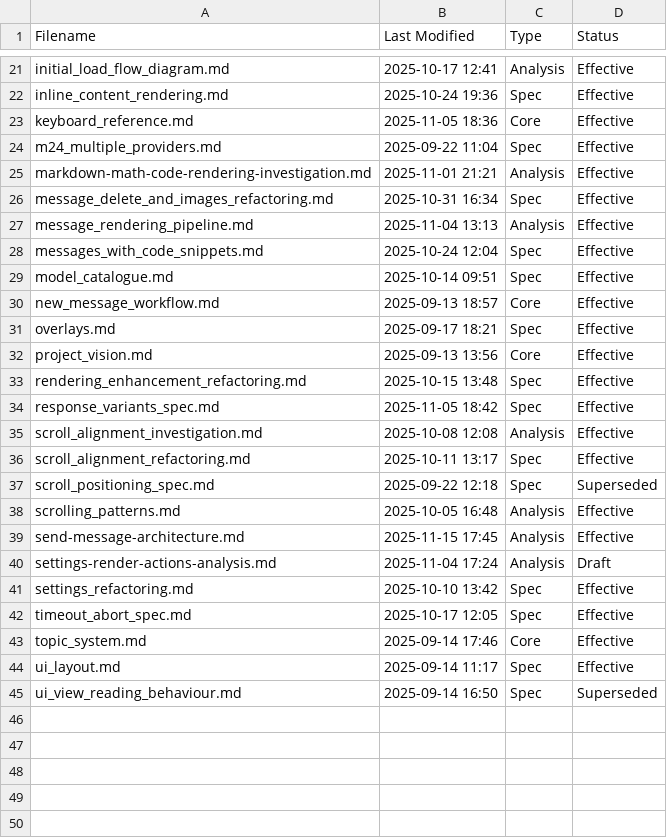
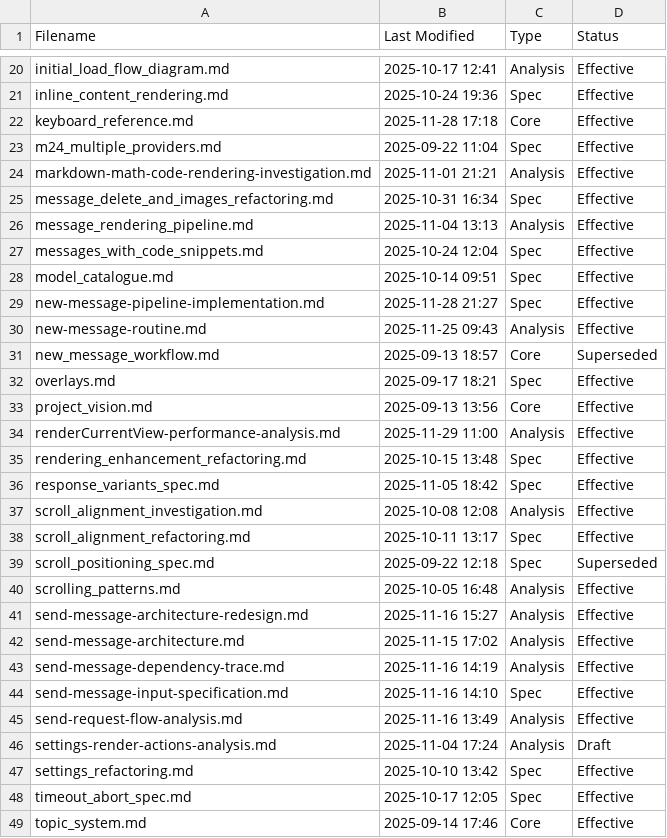
Before and after one commit to ebuyakin/maichat, a CSV file: docs/_docs-inventory.csv, drawn as a sheet; only a part is shown, gaps mark what is left out; the shorter side is filled out with more unchanged rows; the diff covers the shown part only.

```diff
--- a/docs/_docs-inventory.csv
+++ b/docs/_docs-inventory.csv
@@ -22,3 +21,3 @@ initial_load_flow_diagram.md                 , 2025-10-17 12:41    , Analysis, E
 inline_content_rendering.md                  , 2025-10-24 19:36    , Spec    , Effective
-keyboard_reference.md                        , 2025-11-05 18:36    , Core    , Effective
+keyboard_reference.md                        , 2025-11-28 17:18    , Core    , Effective
 m24_multiple_providers.md                    , 2025-09-22 11:04    , Spec    , Effective
@@ -29,5 +28,8 @@ messages_with_code_snippets.md               , 2025-10-24 12:04    , Spec    , E
 model_catalogue.md                           , 2025-10-14 09:51    , Spec    , Effective
-new_message_workflow.md                      , 2025-09-13 18:57    , Core    , Effective
+new-message-pipeline-implementation.md       , 2025-11-28 21:27    , Spec    , Effective
+new-message-routine.md                       , 2025-11-25 09:43    , Analysis, Effective
+new_message_workflow.md                      , 2025-09-13 18:57    , Core    , Superseded
 overlays.md                                  , 2025-09-17 18:21    , Spec    , Effective
 project_vision.md                            , 2025-09-13 13:56    , Core    , Effective
+renderCurrentView-performance-analysis.md    , 2025-11-29 11:00    , Analysis, Effective
 rendering_enhancement_refactoring.md         , 2025-10-15 13:48    , Spec    , Effective
@@ -38,3 +40,7 @@ scroll_positioning_spec.md                   , 2025-09-22 12:18    , Spec    , S
 scrolling_patterns.md                        , 2025-10-05 16:48    , Analysis, Effective
-send-message-architecture.md                 , 2025-11-15 17:45    , Analysis, Effective
+send-message-architecture-redesign.md        , 2025-11-16 15:27    , Analysis, Effective
+send-message-architecture.md                 , 2025-11-15 17:02    , Analysis, Effective
+send-message-dependency-trace.md             , 2025-11-16 14:19    , Analysis, Effective
+send-message-input-specification.md          , 2025-11-16 14:10    , Spec    , Effective
+send-request-flow-analysis.md                , 2025-11-16 13:49    , Analysis, Effective
 settings-render-actions-analysis.md          , 2025-11-04 17:24    , Analysis, Draft
```
Also changed, not shown: 1 removed row and 6 edited cells elsewhere in this file, 15 other files.
